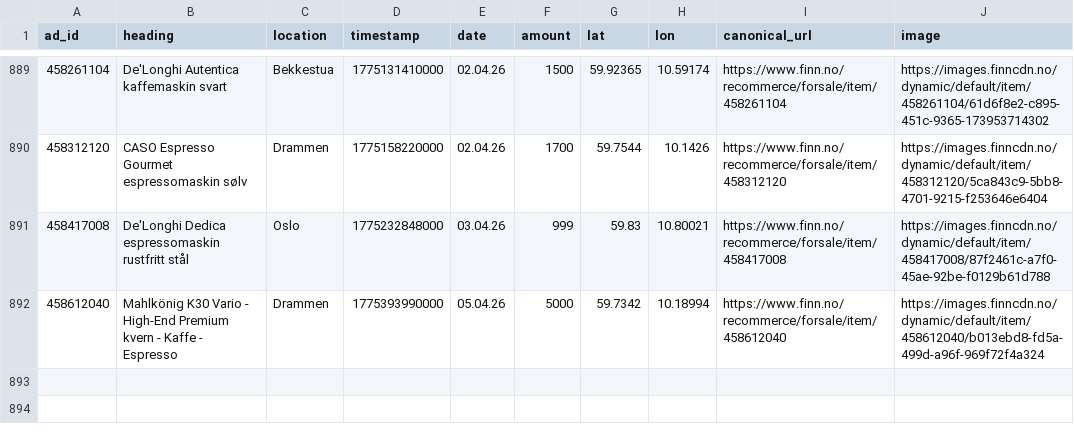
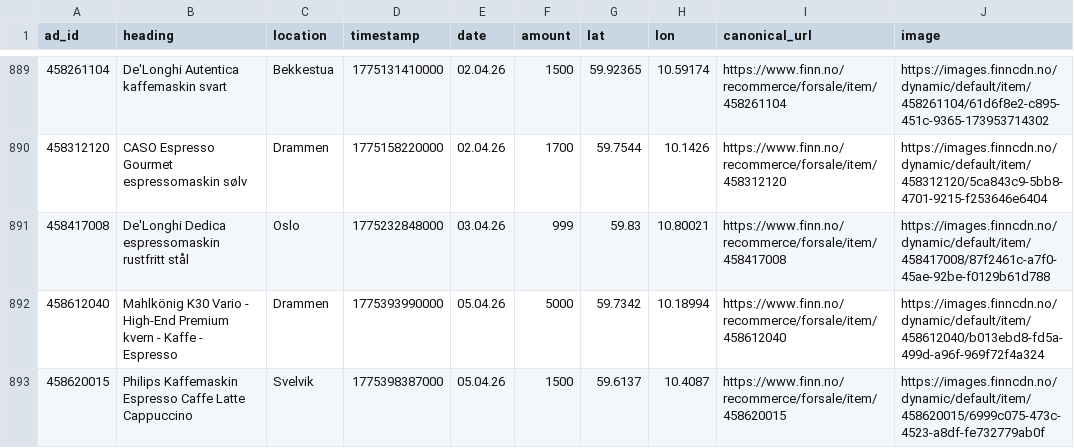
Before and after one commit to aslak01/espresso, a CSV file: data/espresso.csv, drawn as a sheet; only a part is shown, gaps mark what is left out; the diff names each change by its address in the sheet, - before the commit and + after, or states it on an @@ line.

```diff
--- a/data/espresso.csv
+++ b/data/espresso.csv
+row 893: 458620015 | Philips Kaffemaskin Espresso Caffe Latte Cappuccino | Svelvik | 1775398387000 | 05.04.26 | 1500 | 59.6137 | 10.4087 | https://www.finn.no/recommerce/forsale/item/458620015 | https://images.finncdn.no/dynamic/default/item/458620015/6999c075-473c-4523-a8df-fe732779ab0f
```
